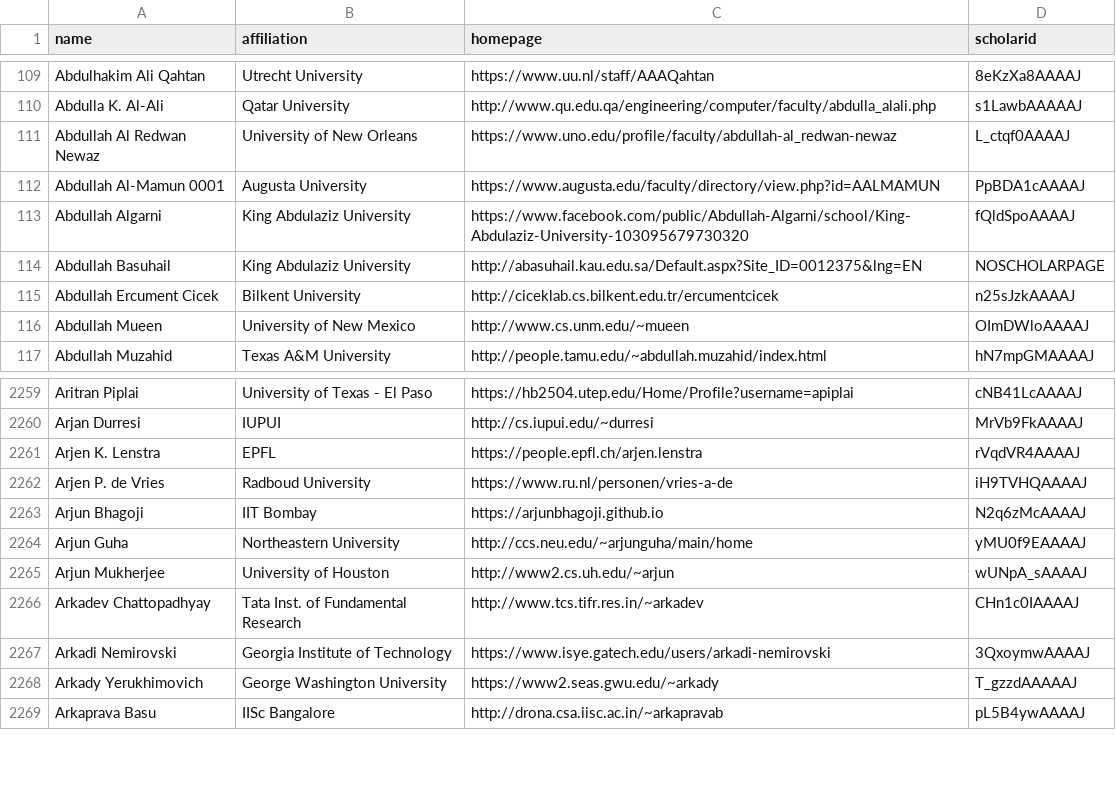
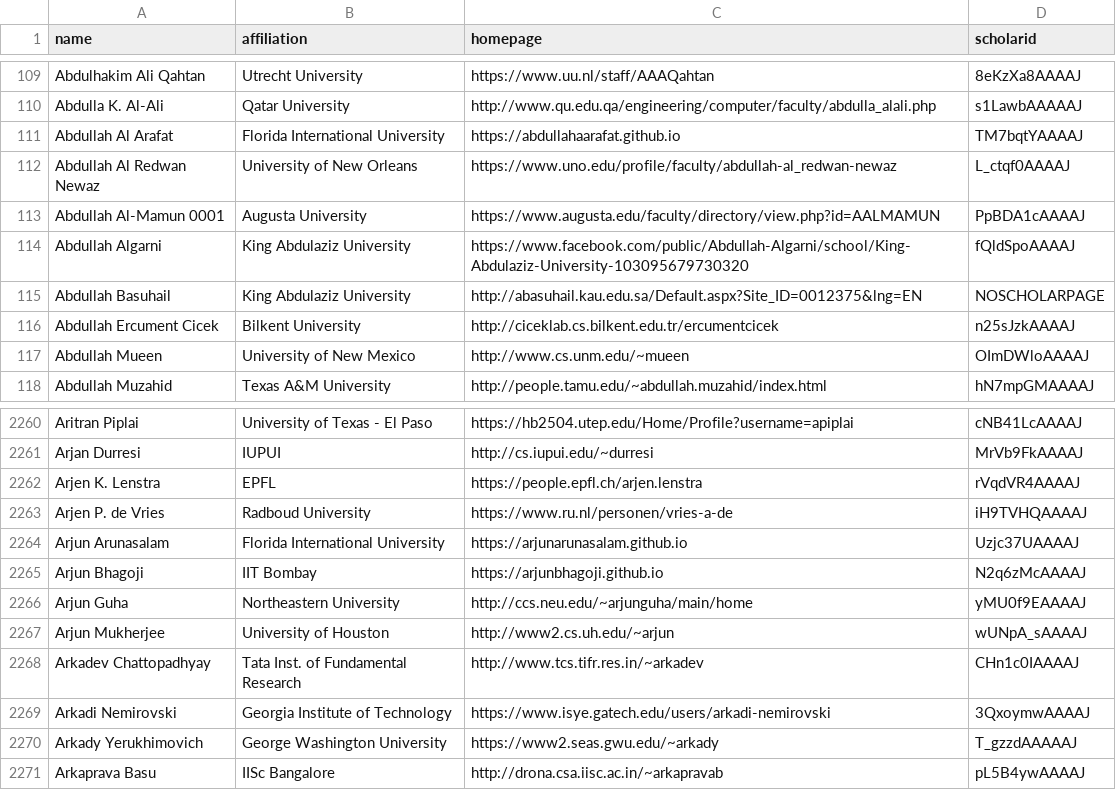
Before and after one commit to yuli-yl/CSrankings, a CSV file: csrankings-a.csv, drawn as a sheet; only a part is shown, gaps mark what is left out; the diff names each change by its address in the sheet, - before the commit and + after, or states it on an @@ line.

```diff
--- a/csrankings-a.csv
+++ b/csrankings-a.csv
+row 111: Abdullah Al Arafat | Florida International University | https://abdullahaarafat.github.io | TM7bqtYAAAAJ
+row 2264: Arjun Arunasalam | Florida International University | https://arjunarunasalam.github.io | Uzjc37UAAAAJ
```
Also changed, not shown: csrankings-c.csv, csrankings-p.csv, 2 other files.
